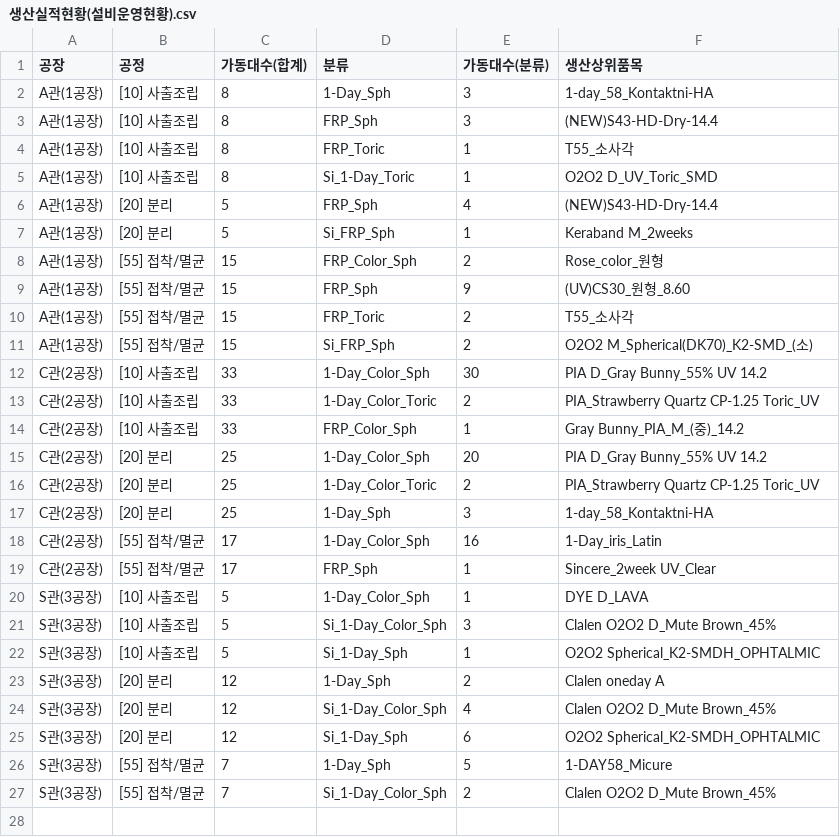
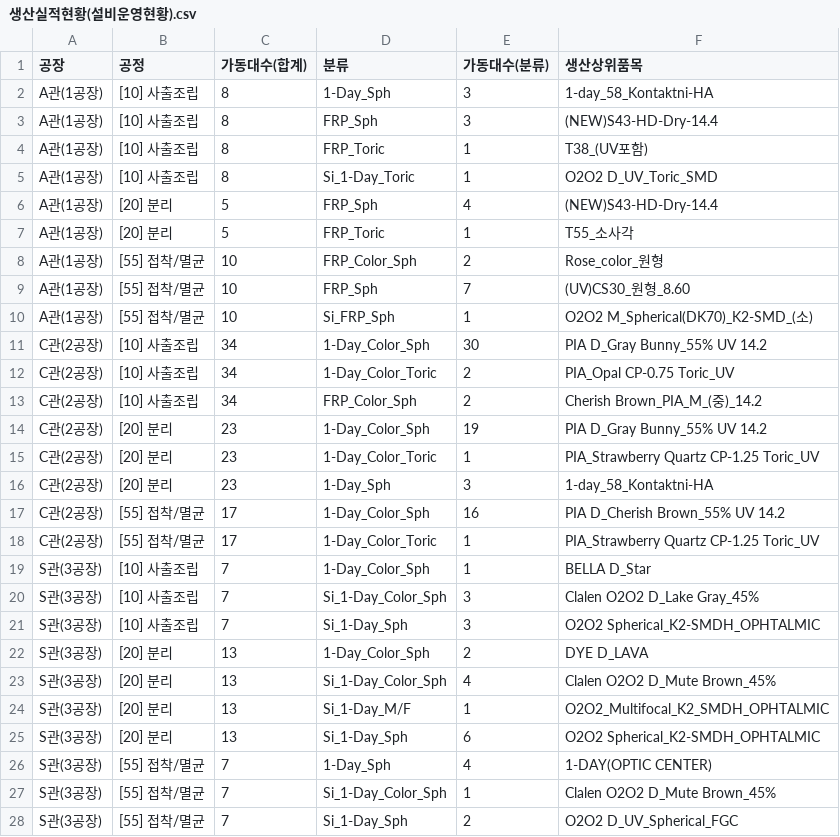
Before and after one commit to lcmin16-prog/Production_Dashboard, a CSV file: 생산실적현황(설비운영현황).csv, drawn as a sheet.

```diff
--- a/생산실적현황(설비운영현황).csv
+++ b/생산실적현황(설비운영현황).csv
@@ -3,25 +3,26 @@ A관(1공장),[10] 사출조립,8,1-Day_Sph,3,1-day_58_Kontaktni-HA
 A관(1공장),[10] 사출조립,8,FRP_Sph,3,(NEW)S43-HD-Dry-14.4
-A관(1공장),[10] 사출조립,8,FRP_Toric,1,T55_소사각
+A관(1공장),[10] 사출조립,8,FRP_Toric,1,T38_(UV포함)
 A관(1공장),[10] 사출조립,8,Si_1-Day_Toric,1,O2O2 D_UV_Toric_SMD
 A관(1공장),[20] 분리,5,FRP_Sph,4,(NEW)S43-HD-Dry-14.4
-A관(1공장),[20] 분리,5,Si_FRP_Sph,1,Keraband M_2weeks
-A관(1공장),[55] 접착/멸균,15,FRP_Color_Sph,2,Rose_color_원형
-A관(1공장),[55] 접착/멸균,15,FRP_Sph,9,(UV)CS30_원형_8.60
-A관(1공장),[55] 접착/멸균,15,FRP_Toric,2,T55_소사각
-A관(1공장),[55] 접착/멸균,15,Si_FRP_Sph,2,O2O2 M_Spherical(DK70)_K2-SMD_(소)
-C관(2공장),[10] 사출조립,33,1-Day_Color_Sph,30,PIA D_Gray Bunny_55% UV 14.2
-C관(2공장),[10] 사출조립,33,1-Day_Color_Toric,2,PIA_Strawberry Quartz CP-1.25 Toric_UV
-C관(2공장),[10] 사출조립,33,FRP_Color_Sph,1,Gray Bunny_PIA_M_(중)_14.2
-C관(2공장),[20] 분리,25,1-Day_Color_Sph,20,PIA D_Gray Bunny_55% UV 14.2
-C관(2공장),[20] 분리,25,1-Day_Color_Toric,2,PIA_Strawberry Quartz CP-1.25 Toric_UV
-C관(2공장),[20] 분리,25,1-Day_Sph,3,1-day_58_Kontaktni-HA
-C관(2공장),[55] 접착/멸균,17,1-Day_Color_Sph,16,1-Day_iris_Latin
-C관(2공장),[55] 접착/멸균,17,FRP_Sph,1,Sincere_2week UV_Clear
-S관(3공장),[10] 사출조립,5,1-Day_Color_Sph,1,DYE D_LAVA
-S관(3공장),[10] 사출조립,5,Si_1-Day_Color_Sph,3,Clalen O2O2 D_Mute Brown_45%
-S관(3공장),[10] 사출조립,5,Si_1-Day_Sph,1,O2O2 Spherical_K2-SMDH_OPHTALMIC
-S관(3공장),[20] 분리,12,1-Day_Sph,2,Clalen oneday A
-S관(3공장),[20] 분리,12,Si_1-Day_Color_Sph,4,Clalen O2O2 D_Mute Brown_45%
-S관(3공장),[20] 분리,12,Si_1-Day_Sph,6,O2O2 Spherical_K2-SMDH_OPHTALMIC
-S관(3공장),[55] 접착/멸균,7,1-Day_Sph,5,1-DAY58_Micure
-S관(3공장),[55] 접착/멸균,7,Si_1-Day_Color_Sph,2,Clalen O2O2 D_Mute Brown_45%
+A관(1공장),[20] 분리,5,FRP_Toric,1,T55_소사각
+A관(1공장),[55] 접착/멸균,10,FRP_Color_Sph,2,Rose_color_원형
+A관(1공장),[55] 접착/멸균,10,FRP_Sph,7,(UV)CS30_원형_8.60
+A관(1공장),[55] 접착/멸균,10,Si_FRP_Sph,1,O2O2 M_Spherical(DK70)_K2-SMD_(소)
+C관(2공장),[10] 사출조립,34,1-Day_Color_Sph,30,PIA D_Gray Bunny_55% UV 14.2
+C관(2공장),[10] 사출조립,34,1-Day_Color_Toric,2,PIA_Opal CP-0.75 Toric_UV
+C관(2공장),[10] 사출조립,34,FRP_Color_Sph,2,Cherish Brown_PIA_M_(중)_14.2
+C관(2공장),[20] 분리,23,1-Day_Color_Sph,19,PIA D_Gray Bunny_55% UV 14.2
+C관(2공장),[20] 분리,23,1-Day_Color_Toric,1,PIA_Strawberry Quartz CP-1.25 Toric_UV
+C관(2공장),[20] 분리,23,1-Day_Sph,3,1-day_58_Kontaktni-HA
+C관(2공장),[55] 접착/멸균,17,1-Day_Color_Sph,16,PIA D_Cherish Brown_55% UV 14.2
+C관(2공장),[55] 접착/멸균,17,1-Day_Color_Toric,1,PIA_Strawberry Quartz CP-1.25 Toric_UV
+S관(3공장),[10] 사출조립,7,1-Day_Color_Sph,1,BELLA D_Star
+S관(3공장),[10] 사출조립,7,Si_1-Day_Color_Sph,3,Clalen O2O2 D_Lake Gray_45%
+S관(3공장),[10] 사출조립,7,Si_1-Day_Sph,3,O2O2 Spherical_K2-SMDH_OPHTALMIC
+S관(3공장),[20] 분리,13,1-Day_Color_Sph,2,DYE D_LAVA
+S관(3공장),[20] 분리,13,Si_1-Day_Color_Sph,4,Clalen O2O2 D_Mute Brown_45%
+S관(3공장),[20] 분리,13,Si_1-Day_M/F,1,O2O2_Multifocal_K2_SMDH_OPHTALMIC
+S관(3공장),[20] 분리,13,Si_1-Day_Sph,6,O2O2 Spherical_K2-SMDH_OPHTALMIC
+S관(3공장),[55] 접착/멸균,7,1-Day_Sph,4,1-DAY(OPTIC CENTER)
+S관(3공장),[55] 접착/멸균,7,Si_1-Day_Color_Sph,1,Clalen O2O2 D_Mute Brown_45%
+S관(3공장),[55] 접착/멸균,7,Si_1-Day_Sph,2,O2O2 D_UV_Spherical_FGC
```
Also changed, not shown: 3 other files.
